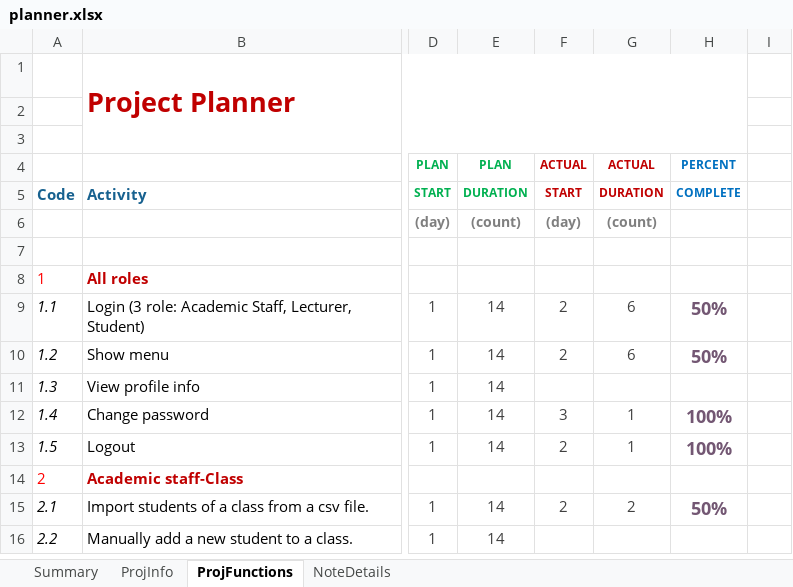
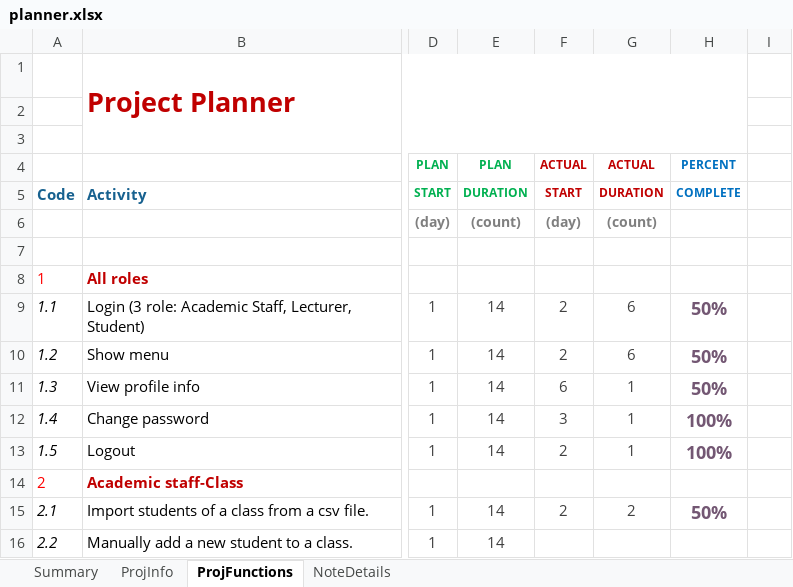
Before and after one commit to kdnminh-wolfris/student-management-system, an Excel workbook: planner.xlsx, sheet ProjFunctions, drawn as a sheet; only a part is shown, gaps mark what is left out; values as stored, in another font and other column widths than the file's, no borders; charts and pictures and conditional formats not drawn; the diff names each change by its address in the sheet, - before the commit and + after, or states it on an @@ line.

Commit message:
Update planner.xlsx

```diff
--- a/planner.xlsx (sheet ProjFunctions)
+++ b/planner.xlsx (sheet ProjFunctions)
-F11: (empty)
+F11: 6
-G11: (empty)
+G11: 1
-H11: (empty)
+H11: 50%
```
Also changed, not shown: charts or pictures.
